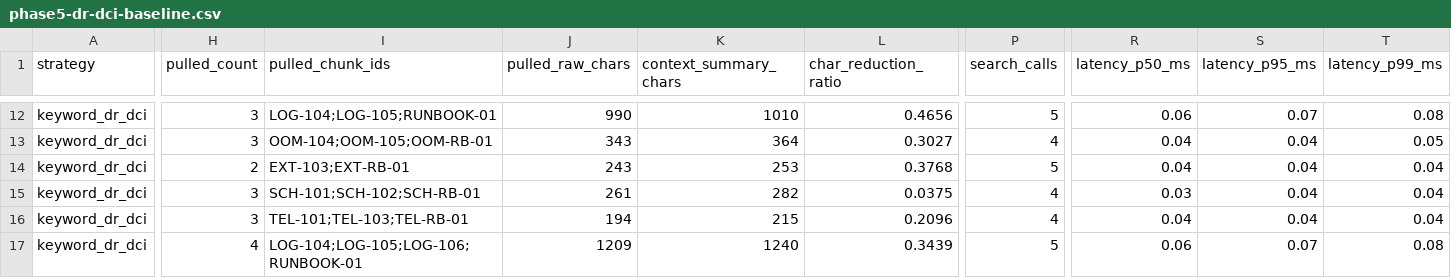
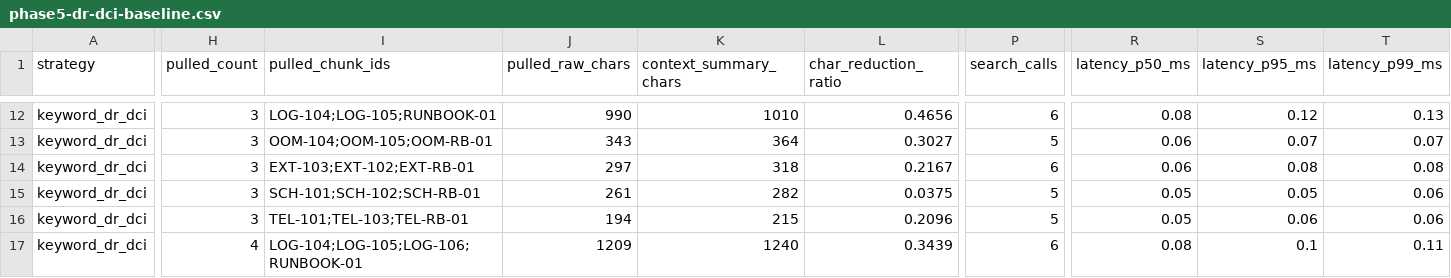
Before and after one commit to jomkeu3369/Incident-Ops-Agent, a CSV file: docs/eval/results/phase5-dr-dci-baseline.csv, drawn as a sheet; only a part is shown, gaps mark what is left out; the diff covers the shown part only; the diff names each change by its address in the sheet, - before the commit and + after, or states it on an @@ line.

```diff
--- a/docs/eval/results/phase5-dr-dci-baseline.csv
+++ b/docs/eval/results/phase5-dr-dci-baseline.csv
-P12 (search_calls): 5
+P12 (search_calls): 6
-R12 (latency_p50_ms): 0.06
+R12 (latency_p50_ms): 0.08
-S12 (latency_p95_ms): 0.07
+S12 (latency_p95_ms): 0.12
-T12 (latency_p99_ms): 0.08
+T12 (latency_p99_ms): 0.13
-P13 (search_calls): 4
+P13 (search_calls): 5
-R13:R14 (latency_p50_ms): 0.04
+R13:R14 (latency_p50_ms): 0.06
-S13 (latency_p95_ms): 0.04
+S13 (latency_p95_ms): 0.07
-T13 (latency_p99_ms): 0.05
+T13 (latency_p99_ms): 0.07
-H14 (pulled_count): 2
+H14 (pulled_count): 3
-I14 (pulled_chunk_ids): EXT-103;EXT-RB-01
+I14 (pulled_chunk_ids): EXT-103;EXT-102;EXT-RB-01
-J14 (pulled_raw_chars): 243
+J14 (pulled_raw_chars): 297
-K14 (context_summary_chars): 253
+K14 (context_summary_chars): 318
-L14 (char_reduction_ratio): 0.3768
+L14 (char_reduction_ratio): 0.2167
-P14 (search_calls): 5
+P14 (search_calls): 6
-S14 (latency_p95_ms): 0.04
+S14 (latency_p95_ms): 0.08
-T14 (latency_p99_ms): 0.04
+T14 (latency_p99_ms): 0.08
-P15:P16 (search_calls): 4
+P15:P16 (search_calls): 5
-R15 (latency_p50_ms): 0.03
+R15 (latency_p50_ms): 0.05
-S15 (latency_p95_ms): 0.04
+S15 (latency_p95_ms): 0.05
-T15:T16 (latency_p99_ms): 0.04
+T15:T16 (latency_p99_ms): 0.06
-R16 (latency_p50_ms): 0.04
+R16 (latency_p50_ms): 0.05
-S16 (latency_p95_ms): 0.04
+S16 (latency_p95_ms): 0.06
-P17 (search_calls): 5
+P17 (search_calls): 6
-R17 (latency_p50_ms): 0.06
+R17 (latency_p50_ms): 0.08
-S17 (latency_p95_ms): 0.07
+S17 (latency_p95_ms): 0.1
-T17 (latency_p99_ms): 0.08
+T17 (latency_p99_ms): 0.11
```
Also changed, not shown: 109 edited cells elsewhere in this file, docs/eval/results/phase6-4way-benchmark.csv, 21 other files.
